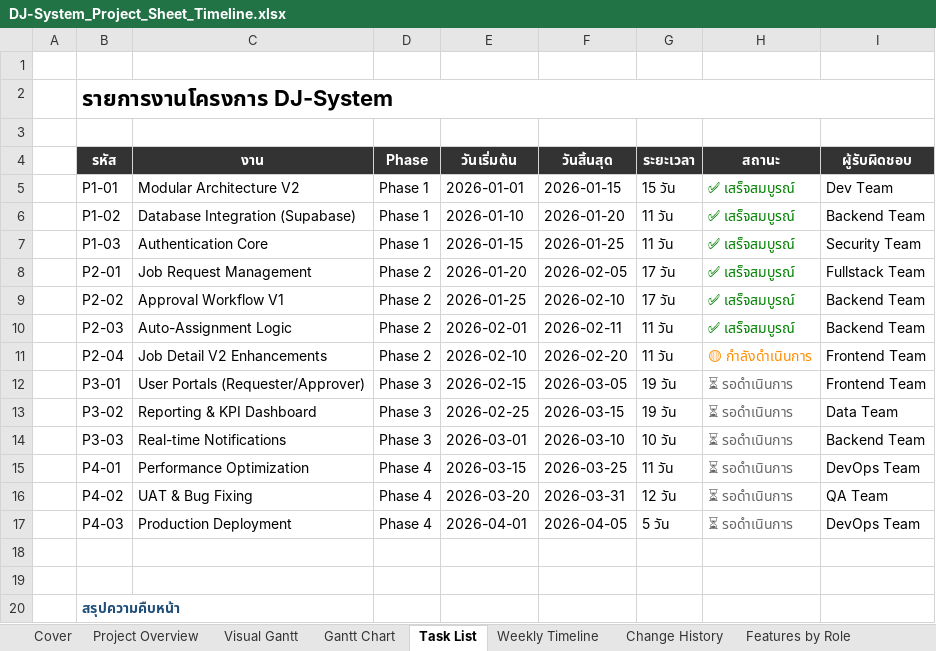
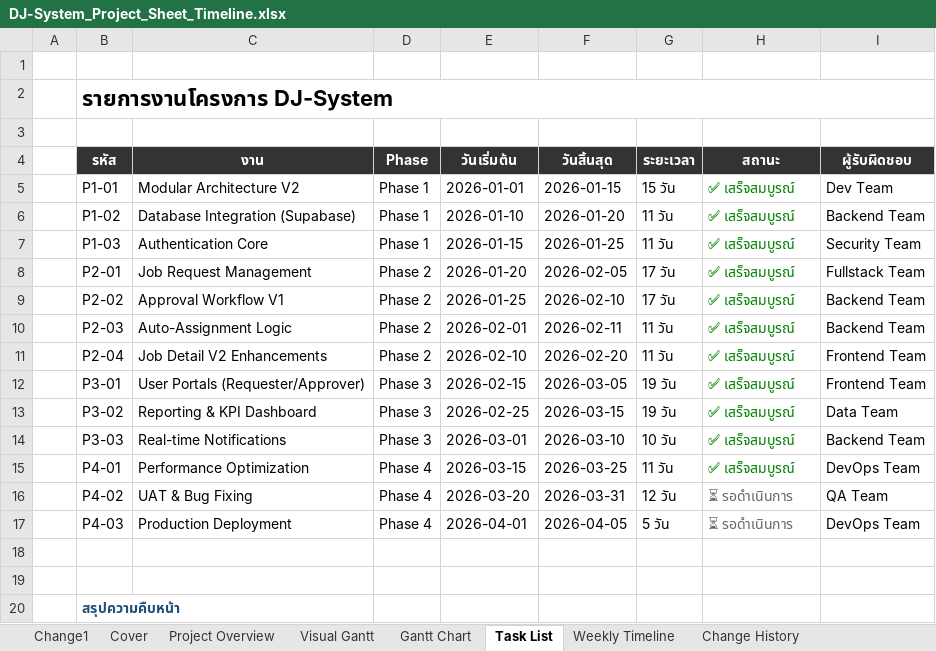
Before and after one commit to chanetw/JD-System, an Excel workbook: docs/DJ-System_Project_Sheet_Timeline.xlsx, sheet Task List, drawn as a sheet; only a part is shown; values as stored, in another font and other column widths than the file's, no borders; the diff names each change by its address in the sheet, - before the commit and + after, or states it on an @@ line.

```diff
--- a/docs/DJ-System_Project_Sheet_Timeline.xlsx (sheet Task List)
+++ b/docs/DJ-System_Project_Sheet_Timeline.xlsx (sheet Task List)
+sheet tab: Change1
-H11 (สถานะ): 🟡 กำลังดำเนินการ
+H11 (สถานะ): ✅ เสร็จสมบูรณ์
-H11 text colour: #FF8C00
+H11 text colour: #008000
-H12:H15 (สถานะ): ⏳ รอดำเนินการ
+H12:H15 (สถานะ): ✅ เสร็จสมบูรณ์
-H12:H15 text colour: #666666
+H12:H15 text colour: #008000
```
Also changed, not shown: 25 other files.
